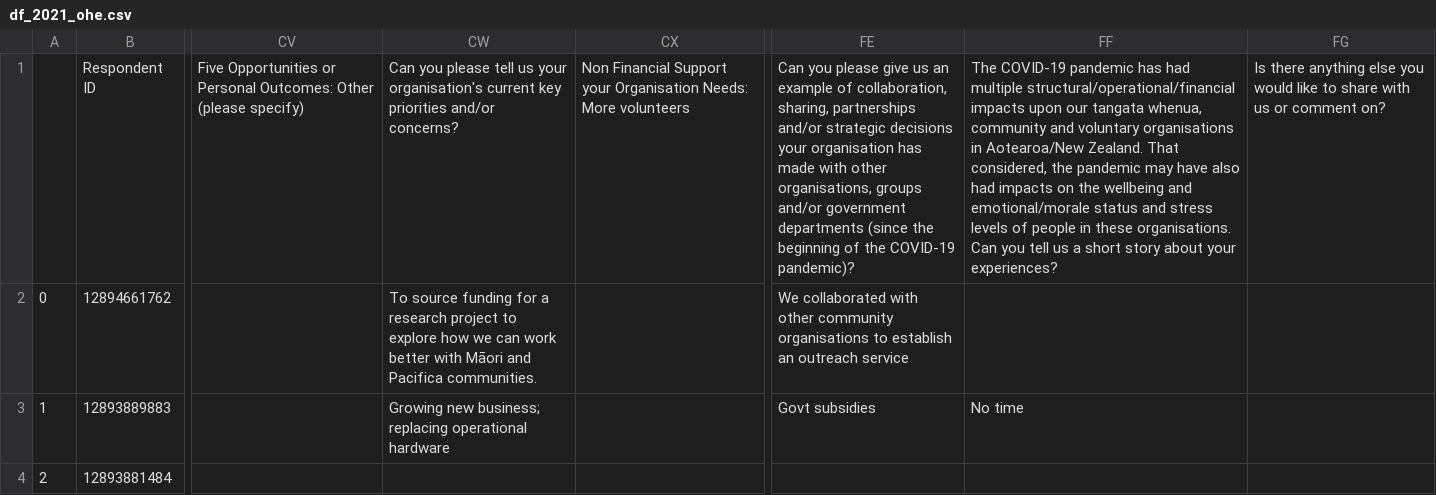
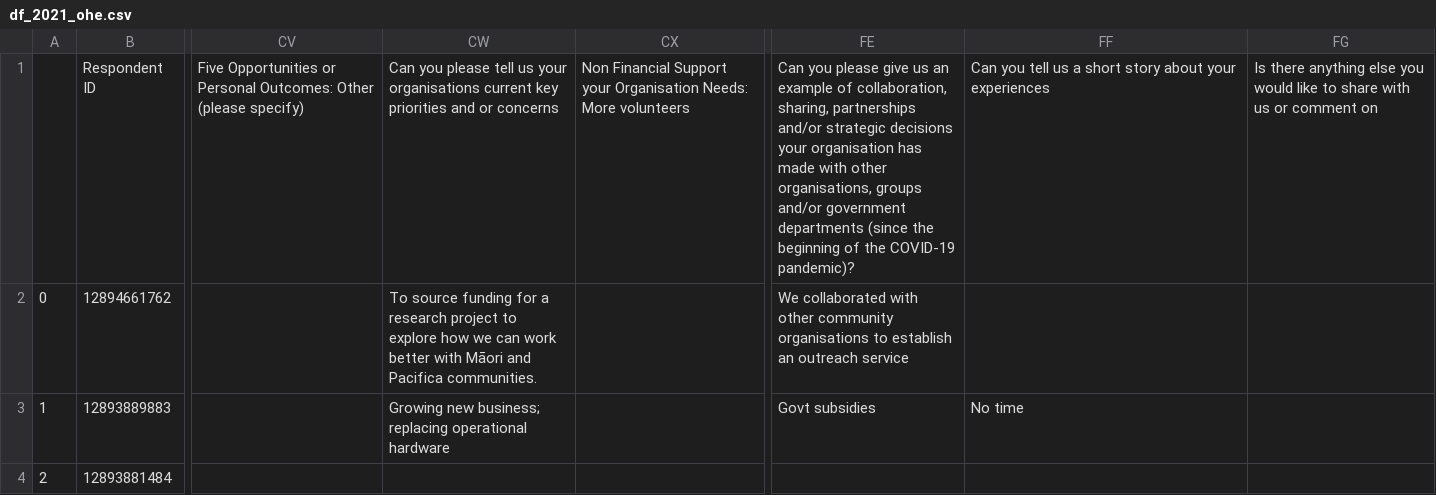
Before and after one commit to matthew-trava/huiehackathon-team2, a CSV file: data/processed/df_2021_ohe.csv, drawn as a sheet; only a part is shown, gaps mark what is left out; the diff names each change by its address in the sheet, - before the commit and + after, or states it on an @@ line.

Commit message:
emotions dataframes from RoBERTa model

```diff
--- a/data/processed/df_2021_ohe.csv
+++ b/data/processed/df_2021_ohe.csv
-CW1: …us your organisation's current key priorities and/or concerns?
+CW1: …us your organisations current key priorities and or concerns
-FF1: The COVID-19 pandemic has had multiple structural/operational/financial impacts upon our tangata whenua, community and voluntary organisations in Aotearoa/New Zealand. That considered, the pandemic may have also had impacts on the wellbeing and emotional/morale status and stress levels of people in these organisations. Can you tell us a short story about your experiences?
+FF1: Can you tell us a short story about your experiences
-FG1: …or comment on?
+FG1: …or comment on
```
Also changed, not shown: 8 other files.
